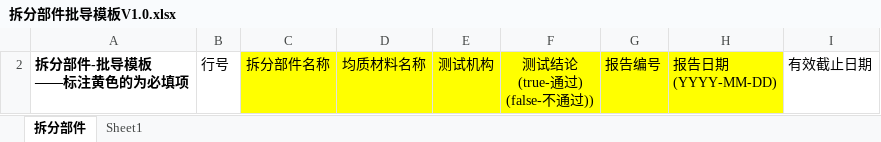
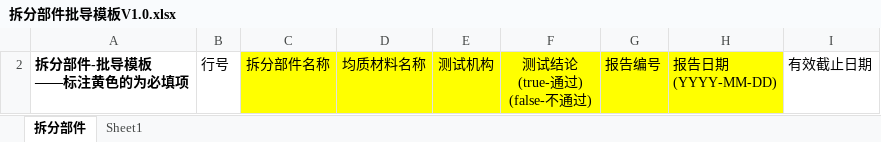
Before and after one commit to FanFanJUN/Umi-WEB, an Excel workbook: public/templates/拆分部件批导模板V1.0.xlsx, sheet 拆分部件, drawn as a sheet; values as stored, in another font and other column widths than the file's, no borders; ↵ is a line break in a cell; the diff names each change by its address in the sheet, - before the commit and + after, or states it on an @@ line.

```diff
--- a/public/templates/拆分部件批导模板V1.0.xlsx (sheet 拆分部件)
+++ b/public/templates/拆分部件批导模板V1.0.xlsx (sheet 拆分部件)
-F2: 测试结论 ↵ (true-通过) ↵ (false-不通过))
+F2: 测试结论 ↵ (true-通过) ↵ (false-不通过)
```
Also changed, not shown: public/templates/主数据-豁免条款-批导模板.xlsx, 9 other files.
